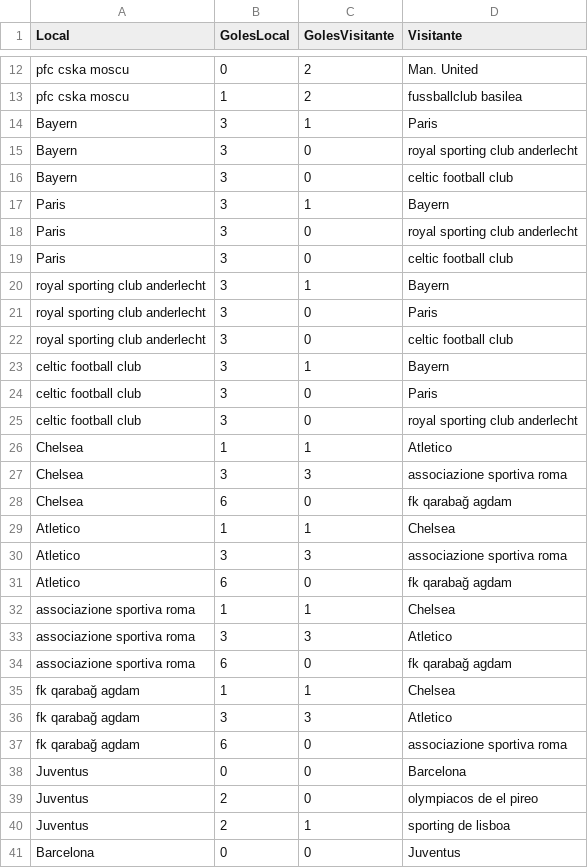
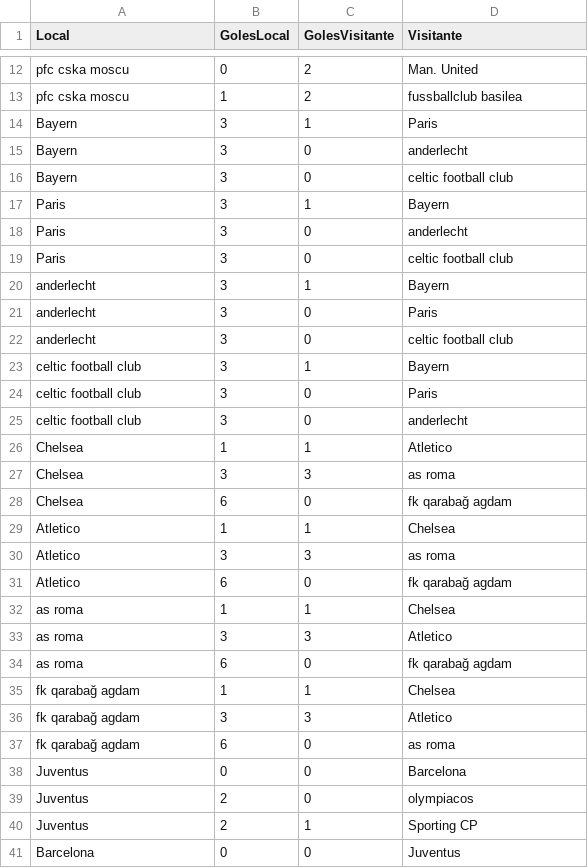
Before and after one commit to Albertojserr/Champions, a CSV file: Datos/Champions/resultados2017-18.csv, drawn as a sheet; only a part is shown, gaps mark what is left out; the diff covers the shown part only.

```diff
--- a/Datos/Champions/resultados2017-18.csv
+++ b/Datos/Champions/resultados2017-18.csv
@@ -14,28 +14,28 @@ pfc cska moscu,1,2,fussballclub basilea
 Bayern,3,1,Paris
-Bayern,3,0,royal sporting club anderlecht
+Bayern,3,0,anderlecht
 Bayern,3,0,celtic football club
 Paris,3,1,Bayern
-Paris,3,0,royal sporting club anderlecht
+Paris,3,0,anderlecht
 Paris,3,0,celtic football club
-royal sporting club anderlecht,3,1,Bayern
-royal sporting club anderlecht,3,0,Paris
-royal sporting club anderlecht,3,0,celtic football club
+anderlecht,3,1,Bayern
+anderlecht,3,0,Paris
+anderlecht,3,0,celtic football club
 celtic football club,3,1,Bayern
 celtic football club,3,0,Paris
-celtic football club,3,0,royal sporting club anderlecht
+celtic football club,3,0,anderlecht
 Chelsea,1,1,Atletico
-Chelsea,3,3,associazione sportiva roma
+Chelsea,3,3,as roma
 Chelsea,6,0,fk qarabağ agdam
 Atletico,1,1,Chelsea
-Atletico,3,3,associazione sportiva roma
+Atletico,3,3,as roma
 Atletico,6,0,fk qarabağ agdam
-associazione sportiva roma,1,1,Chelsea
-associazione sportiva roma,3,3,Atletico
-associazione sportiva roma,6,0,fk qarabağ agdam
+as roma,1,1,Chelsea
+as roma,3,3,Atletico
+as roma,6,0,fk qarabağ agdam
 fk qarabağ agdam,1,1,Chelsea
 fk qarabağ agdam,3,3,Atletico
-fk qarabağ agdam,6,0,associazione sportiva roma
+fk qarabağ agdam,6,0,as roma
 Juventus,0,0,Barcelona
-Juventus,2,0,olympiacos de el pireo
-Juventus,2,1,sporting de lisboa
+Juventus,2,0,olympiacos
+Juventus,2,1,Sporting CP
 Barcelona,0,0,Juventus
```
Also changed, not shown: 46 edited cells elsewhere in this file, Datos/Champions/resultados2014-15.csv, Datos/Champions/resultados2015-16.csv, 1 other file.
